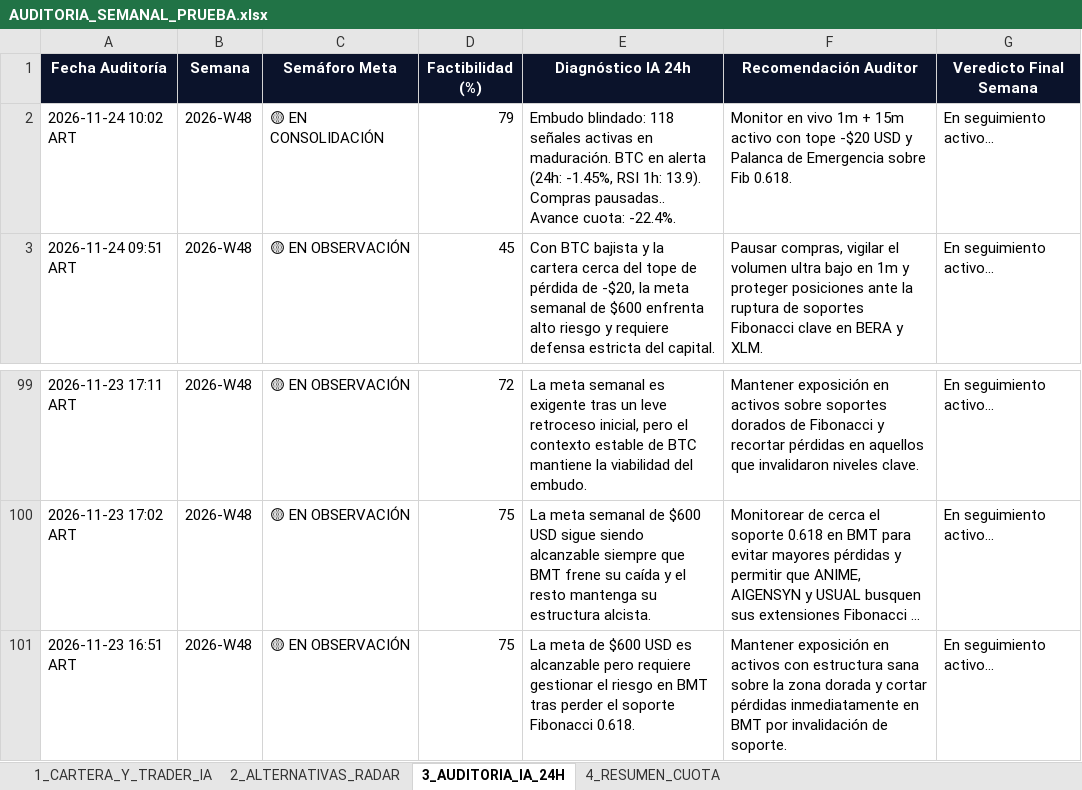
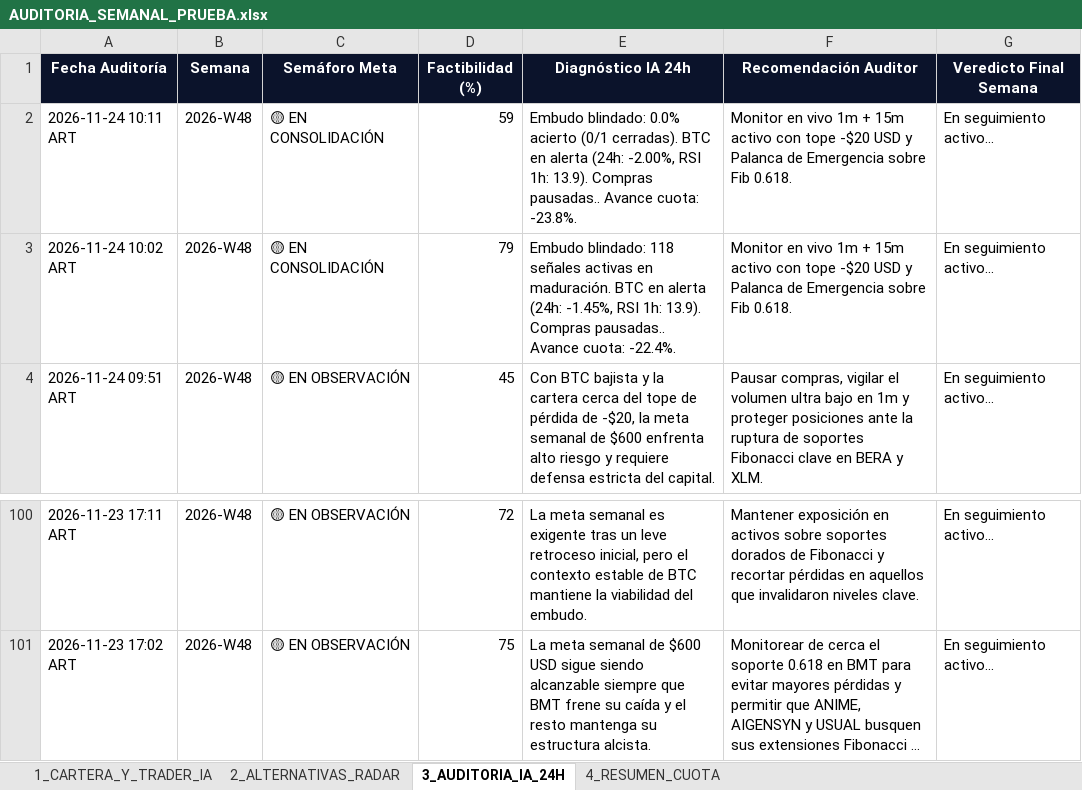
Before and after one commit to kjanoto-coder/panel-cripto, an Excel workbook: AUDITORIA_SEMANAL_PRUEBA.xlsx, sheet 3_AUDITORIA_IA_24H, drawn as a sheet; only a part is shown, gaps mark what is left out; long unchanged cells end in …; values as stored, in another font and other column widths than the file's, no borders; removed rows and columns are numbered as before the commit, all else as after; the diff names each change by its address in the sheet, - before the commit and + after, or states it on an @@ line.

```diff
--- a/AUDITORIA_SEMANAL_PRUEBA.xlsx (sheet 3_AUDITORIA_IA_24H)
+++ b/AUDITORIA_SEMANAL_PRUEBA.xlsx (sheet 3_AUDITORIA_IA_24H)
+row 2: 2026-11-24 10:11 ART | 2026-W48 | 🟡 EN CONSOLIDACIÓN | 59 | Embudo blindado: 0.0% acierto (0/1 cerradas). BTC en alerta (24h: -2.00%, RSI 1h: 13.9). Compras pausadas.. Avance cuota: -23.8%. | Monitor en vivo 1m + 15m activo con tope -$20 USD y Palanca de Emergencia sobre Fib 0.618. | En seguimiento activo...
-row 101: 2026-11-23 16:51 ART | 2026-W48 | 🟡 EN OBSERVACIÓN | 75 | La meta de $600 USD es alcanzable pero requiere gestionar el riesgo en BMT tras perder el soporte Fibonacci 0.618. | Mantener exposición en activos con estructura sana sobre la zona dorada y cortar pérdidas inmediatamente en BMT por invalidación de soporte. | En seguimiento activo...
```
Also changed, not shown: sheet 2_ALTERNATIVAS_RADAR, sheet 1_CARTERA_Y_TRADER_IA, sheet 4_RESUMEN_CUOTA, 1 other file.
